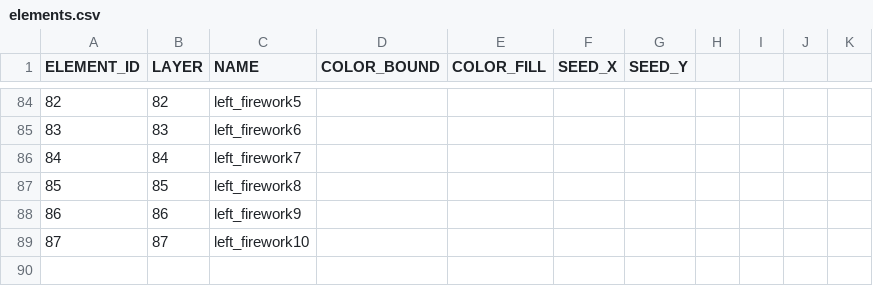
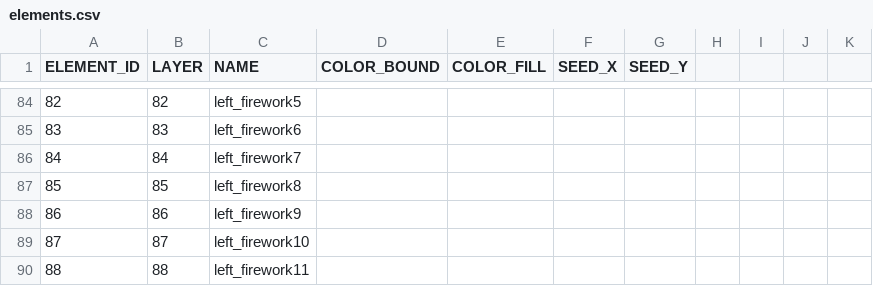
Before and after one commit to itblockz/NewYearGraphics, a CSV file: data/elements.csv, drawn as a sheet; only a part is shown, gaps mark what is left out; the diff names each change by its address in the sheet, - before the commit and + after, or states it on an @@ line.

```diff
--- a/data/elements.csv
+++ b/data/elements.csv
+row 90: 88 | 88 | left_firework11
```
Also changed, not shown: data/lines.csv, 1 other file.
